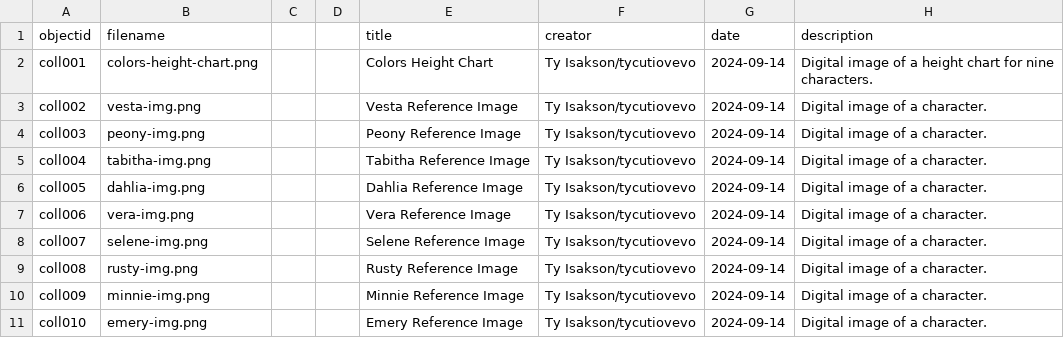
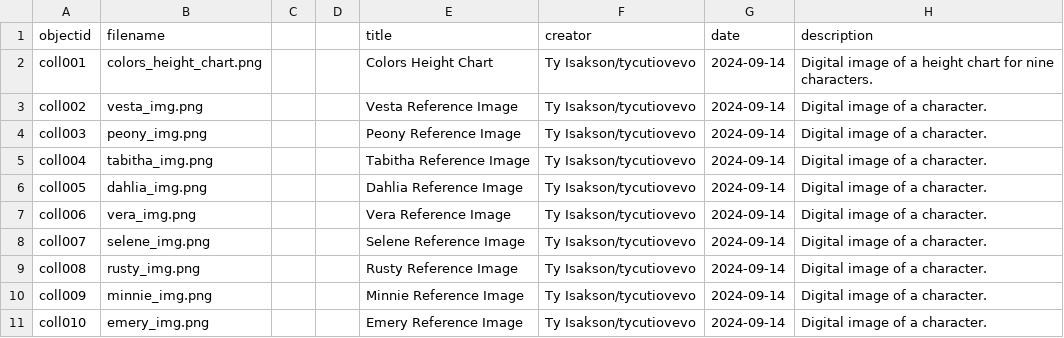
Before and after one commit to tycutiovevo/tftvs-demo-collection, a CSV file: tftvs-demo-collection.csv, drawn as a sheet; only a part is shown; the diff names each change by its address in the sheet, - before the commit and + after, or states it on an @@ line.

Commit message:
Replace demo collection file

```diff
--- a/tftvs-demo-collection.csv
+++ b/tftvs-demo-collection.csv
-B2 (filename): colors-height-chart.png
+B2 (filename): colors_height_chart.png
-B3 (filename): vesta-img.png
+B3 (filename): vesta_img.png
-B4 (filename): peony-img.png
+B4 (filename): peony_img.png
-B5 (filename): tabitha-img.png
+B5 (filename): tabitha_img.png
-B6 (filename): dahlia-img.png
+B6 (filename): dahlia_img.png
-B7 (filename): vera-img.png
+B7 (filename): vera_img.png
-B8 (filename): selene-img.png
+B8 (filename): selene_img.png
-B9 (filename): rusty-img.png
+B9 (filename): rusty_img.png
-B10 (filename): minnie-img.png
+B10 (filename): minnie_img.png
-B11 (filename): emery-img.png
+B11 (filename): emery_img.png
```
